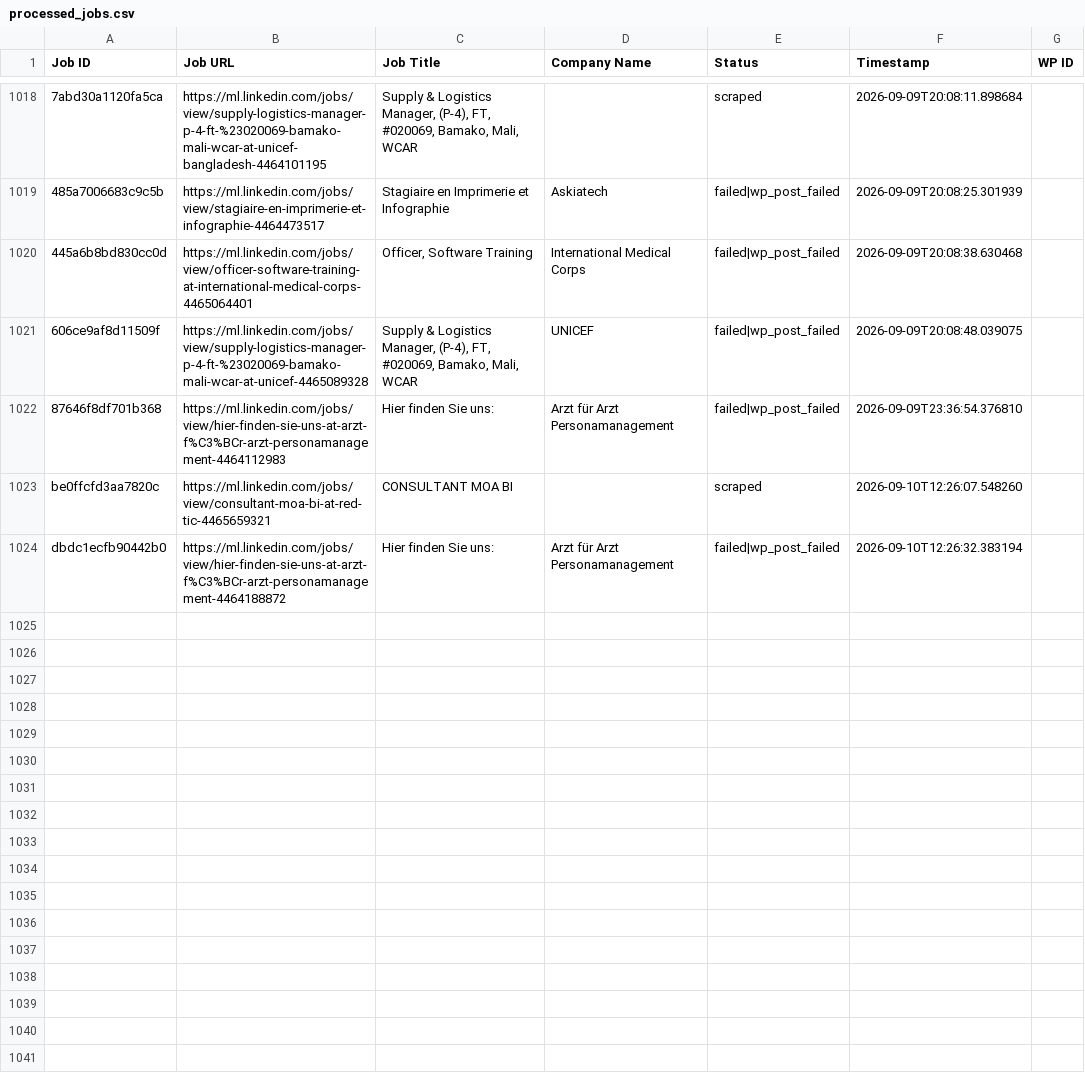
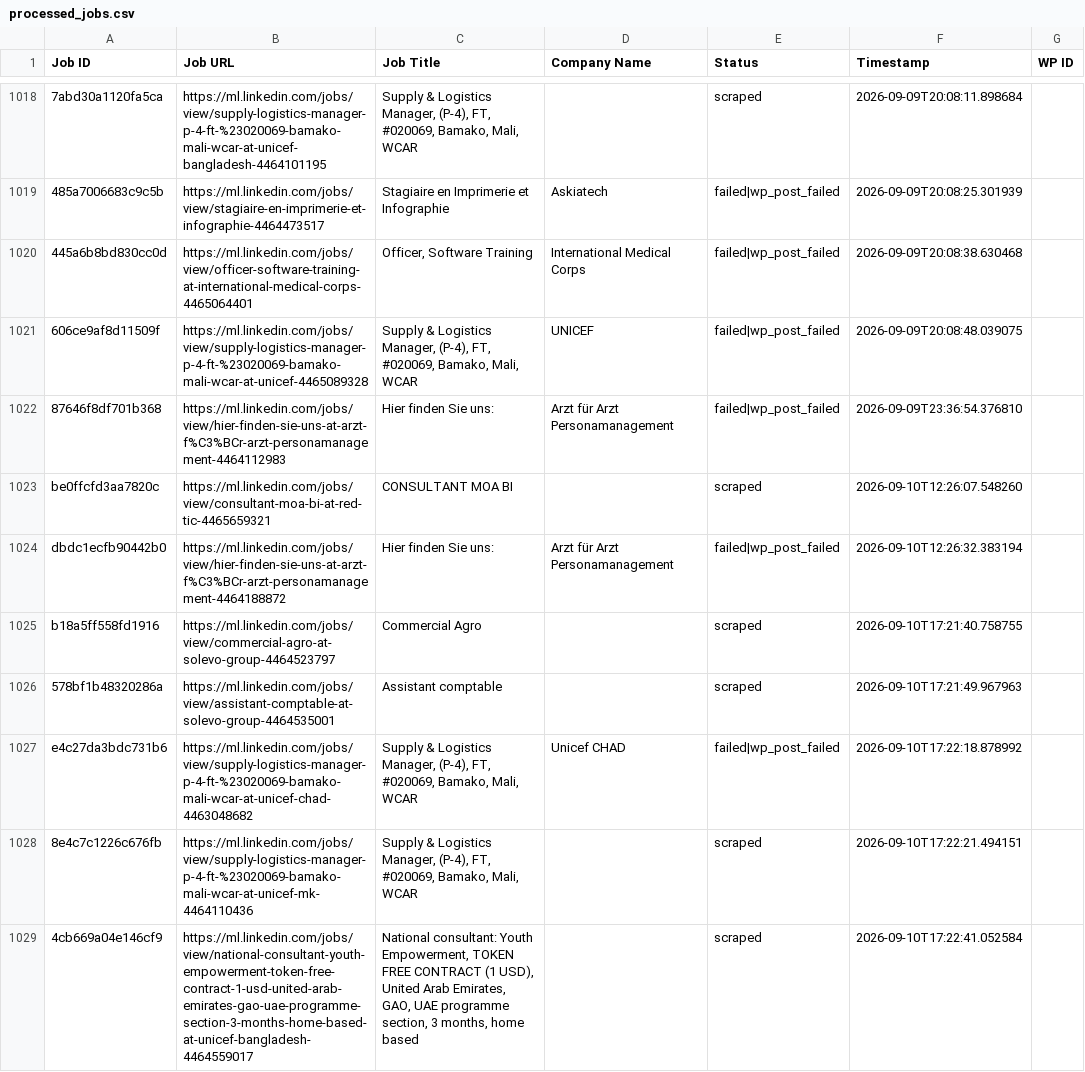
Before and after one commit to innovationinc2000/ml, a CSV file: processed_jobs.csv, drawn as a sheet; only a part is shown, gaps mark what is left out; the diff names each change by its address in the sheet, - before the commit and + after, or states it on an @@ line.

```diff
--- a/processed_jobs.csv
+++ b/processed_jobs.csv
+row 1025: b18a5ff558fd1916 | https://ml.linkedin.com/jobs/view/commercial-agro-at-solevo-group-4464523797 | Commercial Agro |  | scraped | 2026-09-10T17:21:40.758755
+row 1026: 578bf1b48320286a | https://ml.linkedin.com/jobs/view/assistant-comptable-at-solevo-group-4464535001 | Assistant comptable |  | scraped | 2026-09-10T17:21:49.967963
+row 1027: e4c27da3bdc731b6 | https://ml.linkedin.com/jobs/view/supply-logistics-manager-p-4-ft-%23020069-bamako-mali-wcar-at-unicef-chad-4463048682 | Supply & Logistics Manager, (P-4), FT, #020069, Bamako, Mali, WCAR | Unicef CHAD | failed|wp_post_failed | 2026-09-10T17:22:18.878992
+row 1028: 8e4c7c1226c676fb | https://ml.linkedin.com/jobs/view/supply-logistics-manager-p-4-ft-%23020069-bamako-mali-wcar-at-unicef-mk-4464110436 | Supply & Logistics Manager, (P-4), FT, #020069, Bamako, Mali, WCAR |  | scraped | 2026-09-10T17:22:21.494151
+row 1029: 4cb669a04e146cf9 | https://ml.linkedin.com/jobs/view/national-consultant-youth-empowerment-token-free-contract-1-usd-united-arab-emirates-gao-uae-programme-section-3-months-home-based-at-unicef-bangladesh-4464559017 | National consultant: Youth Empowerment, TOKEN FREE CONTRACT (1 USD), United Arab Emirates, GAO, UAE programme section, 3 months, home based |  | scraped | 2026-09-10T17:22:41.052584
```
